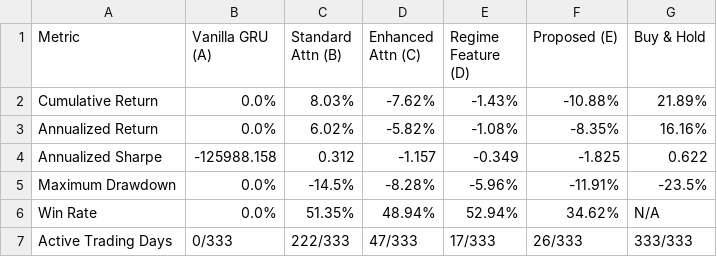
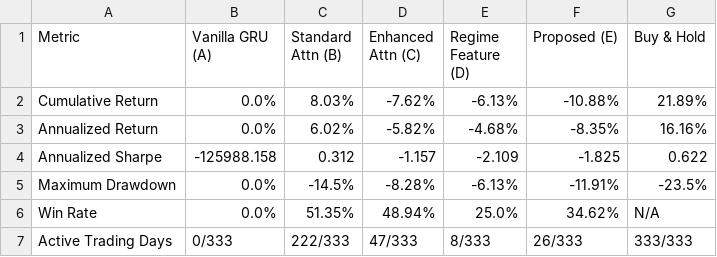
Before and after one commit to kkathambari/RS, a CSV file: results/table_backtesting_AAPL_return.csv, drawn as a sheet.

```diff
--- a/results/table_backtesting_AAPL_return.csv
+++ b/results/table_backtesting_AAPL_return.csv
@@ -1,7 +1,7 @@
 Metric,Vanilla GRU (A),Standard Attn (B),Enhanced Attn (C),Regime Feature (D),Proposed (E),Buy & Hold
-Cumulative Return,0.0%,8.03%,-7.62%,-1.43%,-10.88%,21.89%
-Annualized Return,0.0%,6.02%,-5.82%,-1.08%,-8.35%,16.16%
-Annualized Sharpe,-125988.158,0.312,-1.157,-0.349,-1.825,0.622
-Maximum Drawdown,0.0%,-14.5%,-8.28%,-5.96%,-11.91%,-23.5%
-Win Rate,0.0%,51.35%,48.94%,52.94%,34.62%,N/A
-Active Trading Days,0/333,222/333,47/333,17/333,26/333,333/333
+Cumulative Return,0.0%,8.03%,-7.62%,-6.13%,-10.88%,21.89%
+Annualized Return,0.0%,6.02%,-5.82%,-4.68%,-8.35%,16.16%
+Annualized Sharpe,-125988.158,0.312,-1.157,-2.109,-1.825,0.622
+Maximum Drawdown,0.0%,-14.5%,-8.28%,-6.13%,-11.91%,-23.5%
+Win Rate,0.0%,51.35%,48.94%,25.0%,34.62%,N/A
+Active Trading Days,0/333,222/333,47/333,8/333,26/333,333/333
```
Also changed, not shown: results/table_backtesting_AAPL.csv, results/table_diebold_mariano_AAPL.csv, 11 other files.
